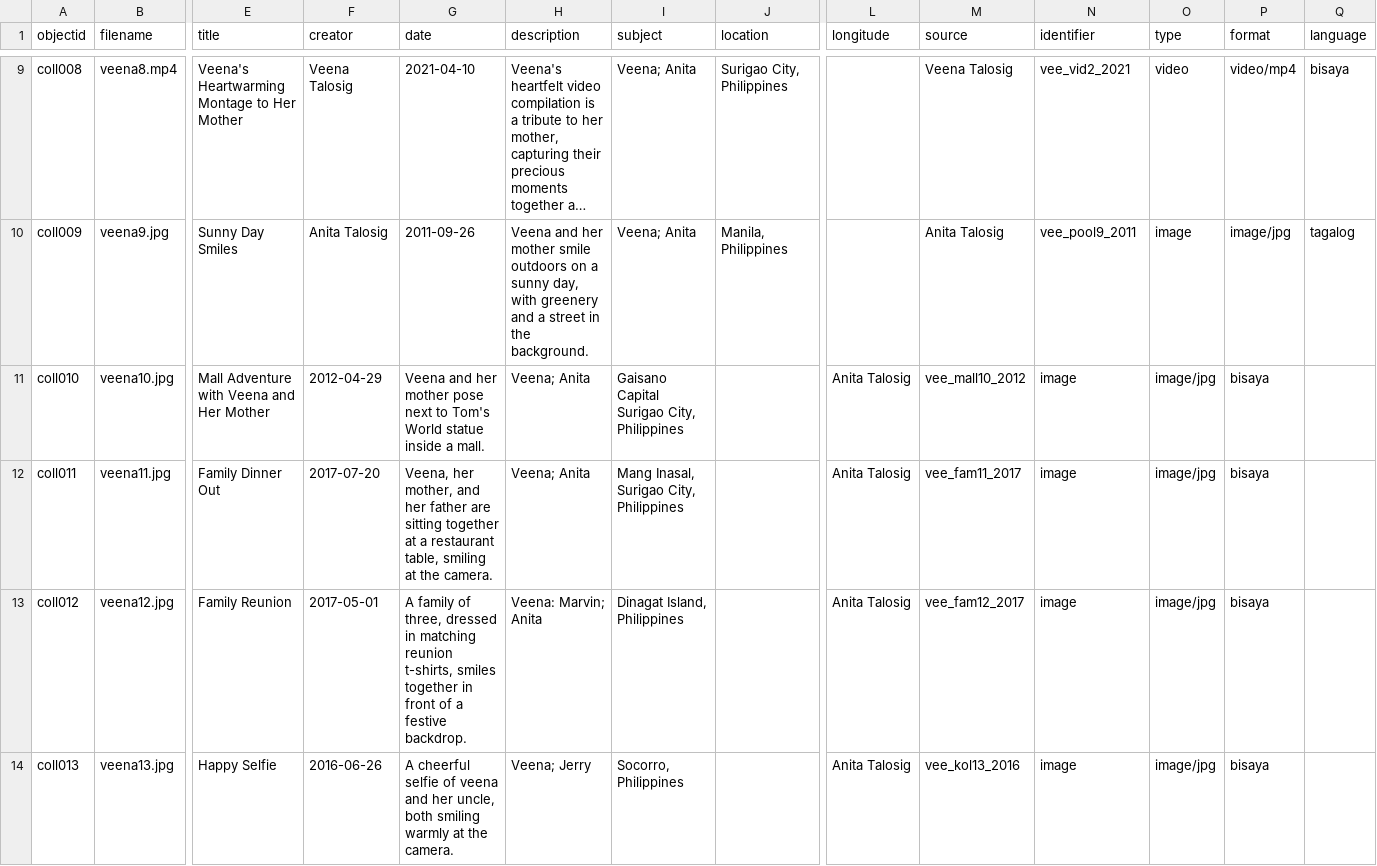
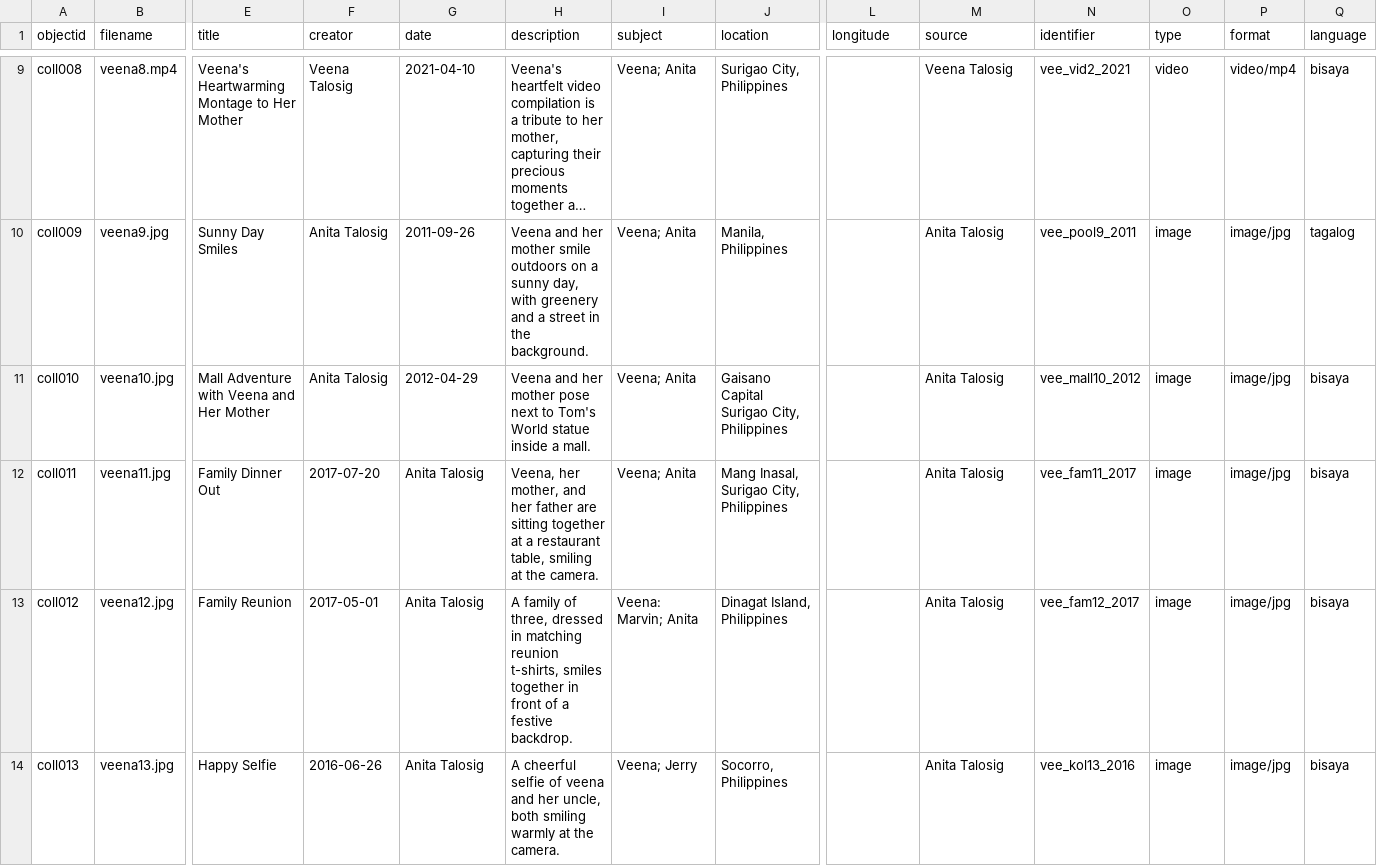
Before and after one commit to Zveena/Veena-s-Childhood-Memories, a CSV file: _data/my-metadata.csv, drawn as a sheet; only a part is shown, gaps mark what is left out; long unchanged cells end in …; the diff covers the shown part only; the diff names each change by its address in the sheet, - before the commit and + after, or states it on an @@ line.

Commit message:
Update my-metadata.csv

```diff
--- a/_data/my-metadata.csv
+++ b/_data/my-metadata.csv
-F11 (creator): 2012-04-29
+F11 (creator): Anita Talosig
-G11 (date): Veena and her mother pose next to Tom's World statue inside a mall.
+G11 (date): 2012-04-29
-H11 (description): Veena; Anita
+H11 (description): Veena and her mother pose next to Tom's World statue inside a mall.
-I11 (subject): Gaisano Capital Surigao City, Philippines
+I11 (subject): Veena; Anita
-J11 (location): (empty)
+J11 (location): Gaisano Capital Surigao City, Philippines
-L11:L14 (longitude): Anita Talosig
+L11:L14 (longitude): (empty)
-M11 (source): vee_mall10_2012
+M11 (source): Anita Talosig
-N11 (identifier): image
+N11 (identifier): vee_mall10_2012
-O11:O14 (type): image/jpg
+O11:O14 (type): image
-P11:P14 (format): bisaya
+P11:P14 (format): image/jpg
-Q11:Q14 (language): (empty)
+Q11:Q14 (language): bisaya
-G12 (date): Veena, her mother, and her father are sitting together at a restaurant table, smiling at the camera.
+G12 (date): Anita Talosig
-H12 (description): Veena; Anita
+H12 (description): Veena, her mother, and her father are sitting together at a restaurant table, smiling at the camera.
-I12 (subject): Mang Inasal, Surigao City, Philippines
+I12 (subject): Veena; Anita
-J12 (location): (empty)
+J12 (location): Mang Inasal, Surigao City, Philippines
-M12 (source): vee_fam11_2017
+M12 (source): Anita Talosig
-N12 (identifier): image
+N12 (identifier): vee_fam11_2017
-G13 (date): A family of three, dressed in matching reunion t-shirts, smiles together in front of a festive backdrop.
+G13 (date): Anita Talosig
-H13 (description): Veena: Marvin; Anita
+H13 (description): A family of three, dressed in matching reunion t-shirts, smiles together in front of a festive backdrop.
-I13 (subject): Dinagat Island, Philippines
+I13 (subject): Veena: Marvin; Anita
-J13 (location): (empty)
+J13 (location): Dinagat Island, Philippines
-M13 (source): vee_fam12_2017
+M13 (source): Anita Talosig
-N13 (identifier): image
+N13 (identifier): vee_fam12_2017
-G14 (date): A cheerful selfie of veena and her uncle, both smiling warmly at the camera.
+G14 (date): Anita Talosig
-H14 (description): Veena; Jerry
+H14 (description): A cheerful selfie of veena and her uncle, both smiling warmly at the camera.
-I14 (subject): Socorro, Philippines
+I14 (subject): Veena; Jerry
-J14 (location): (empty)
+J14 (location): Socorro, Philippines
-M14 (source): vee_kol13_2016
+M14 (source): Anita Talosig
-N14 (identifier): image
+N14 (identifier): vee_kol13_2016
```
Also changed, not shown: 10 edited cells elsewhere in this file.
